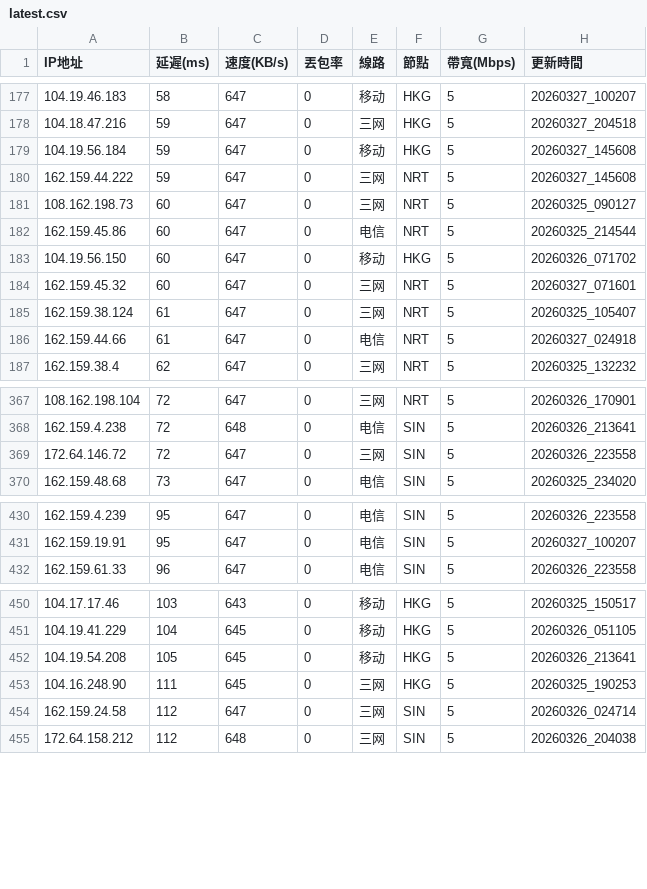
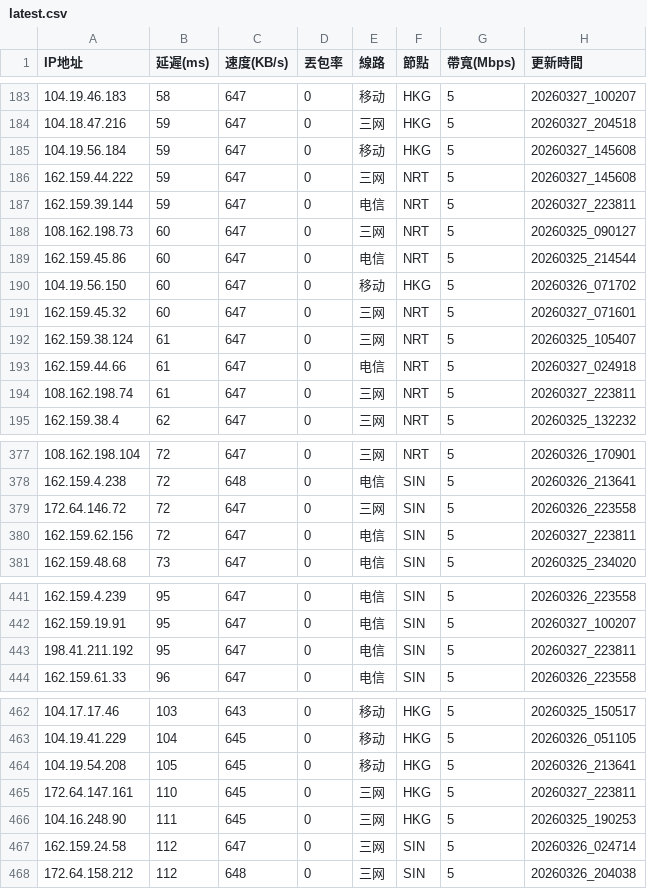
Before and after one commit to ssroom/ydltdx, a CSV file: data/latest.csv, drawn as a sheet; only a part is shown, gaps mark what is left out; the diff covers the shown part only; the diff names each change by its address in the sheet, - before the commit and + after, or states it on an @@ line.

```diff
--- a/data/latest.csv
+++ b/data/latest.csv
+row 187: 162.159.39.144 | 59 | 647 | 0 | 电信 | NRT | 5 | 20260327_223811
+row 194: 108.162.198.74 | 61 | 647 | 0 | 三网 | NRT | 5 | 20260327_223811
+row 380: 162.159.62.156 | 72 | 647 | 0 | 电信 | SIN | 5 | 20260327_223811
+row 443: 198.41.211.192 | 95 | 647 | 0 | 电信 | SIN | 5 | 20260327_223811
+row 465: 172.64.147.161 | 110 | 645 | 0 | 三网 | HKG | 5 | 20260327_223811
```
Also changed, not shown: 15 added rows elsewhere in this file, data/current.csv, 4 other files.
